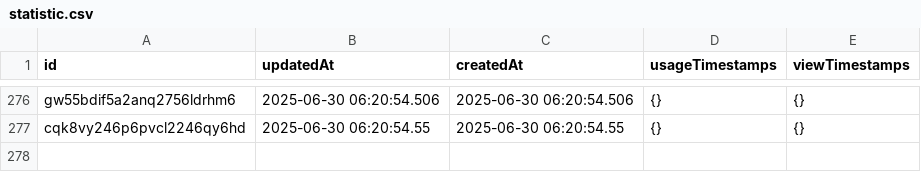
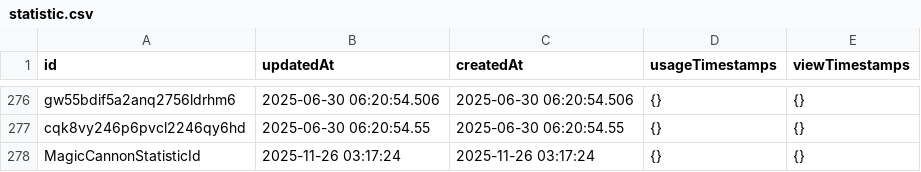
Before and after one commit to ToramCalculator-Team/ToramCalculator, a CSV file: db/backups/statistic.csv, drawn as a sheet; only a part is shown, gaps mark what is left out; the diff names each change by its address in the sheet, - before the commit and + after, or states it on an @@ line.

```diff
--- a/db/backups/statistic.csv
+++ b/db/backups/statistic.csv
+row 278: MagicCannonStatisticId | 2025-11-26 03:17:24 | 2025-11-26 03:17:24 | {} | {}
```
Also changed, not shown: db/backups/skill.csv, 18 other files.
